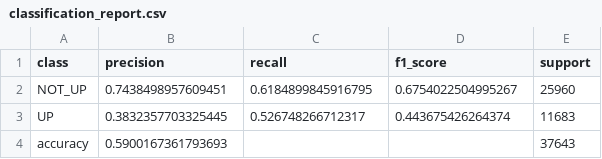
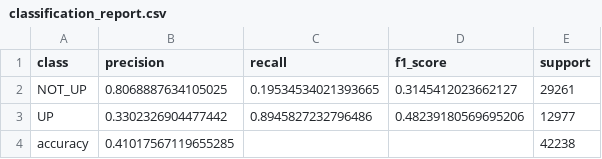
Before and after one commit to human6004/stock-prediction-ml, a CSV file: reports/classification_report.csv, drawn as a sheet.

```diff
--- a/reports/classification_report.csv
+++ b/reports/classification_report.csv
@@ -1,4 +1,4 @@
 class,precision,recall,f1_score,support
-NOT_UP,0.7438498957609451,0.6184899845916795,0.6754022504995267,25960
-UP,0.3832357703325445,0.526748266712317,0.443675426264374,11683
-accuracy,0.5900167361793693,,,37643
+NOT_UP,0.8068887634105025,0.19534534021393665,0.3145412023662127,29261
+UP,0.3302326904477442,0.8945827232796486,0.48239180569695206,12977
+accuracy,0.41017567119655285,,,42238
```
Also changed, not shown: reports/data_quality_report.csv, reports/eligible_symbols.csv, 37 other files.
